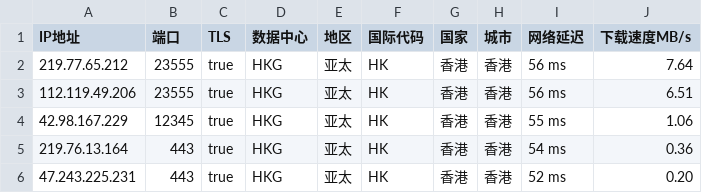
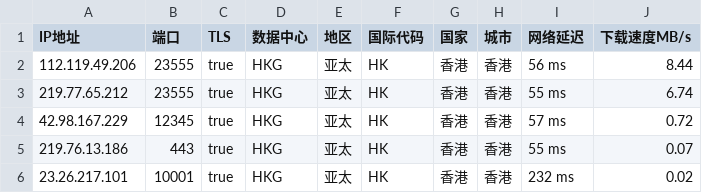
Before and after one commit to CEG1225/peng, a CSV file: peng.csv, drawn as a sheet.

Commit message:
PENG

```diff
--- a/peng.csv
+++ b/peng.csv
@@ -1,6 +1,6 @@
 IP地址,端口,TLS,数据中心,地区,国际代码,国家,城市,网络延迟,下载速度MB/s
-219.77.65.212,23555,true,HKG,亚太,HK,香港,香港,56 ms,7.64
-112.119.49.206,23555,true,HKG,亚太,HK,香港,香港,56 ms,6.51
-42.98.167.229,12345,true,HKG,亚太,HK,香港,香港,55 ms,1.06
-219.76.13.164,443,true,HKG,亚太,HK,香港,香港,54 ms,0.36
-47.243.225.231,443,true,HKG,亚太,HK,香港,香港,52 ms,0.20
+112.119.49.206,23555,true,HKG,亚太,HK,香港,香港,56 ms,8.44
+219.77.65.212,23555,true,HKG,亚太,HK,香港,香港,55 ms,6.74
+42.98.167.229,12345,true,HKG,亚太,HK,香港,香港,57 ms,0.72
+219.76.13.186,443,true,HKG,亚太,HK,香港,香港,55 ms,0.07
+23.26.217.101,10001,true,HKG,亚太,HK,香港,香港,232 ms,0.02
```
Also changed, not shown: 2 other files.
